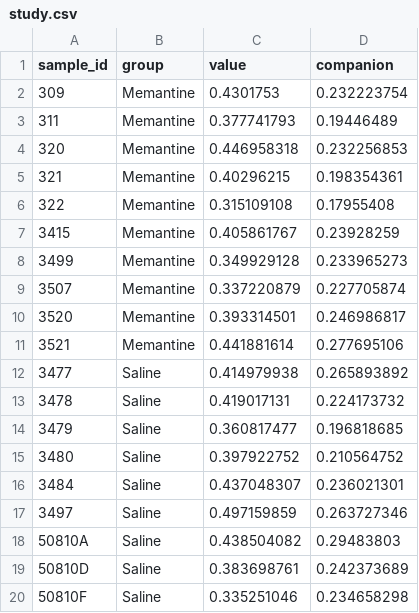
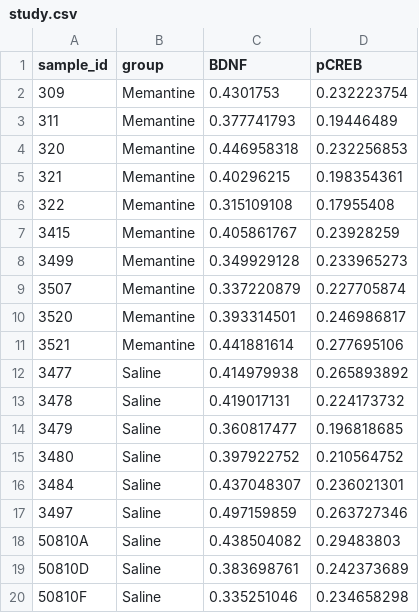
Before and after one commit to bartosovic-lab/R-teaching.github.io, a CSV file: Notebooks/Statistics_lab_2026/data/study.csv, drawn as a sheet.

Commit message:
Use biological names for mouse assay measurement columns

```diff
--- a/Notebooks/Statistics_lab_2026/data/study.csv
+++ b/Notebooks/Statistics_lab_2026/data/study.csv
@@ -1,2 +1,2 @@
-sample_id,group,value,companion
+sample_id,group,BDNF,pCREB
 309,Memantine,0.4301753,0.232223754
```
Also changed, not shown: Notebooks/Statistics_lab_2026/tutorials/01_basics/data/study.csv, 18 other files.
